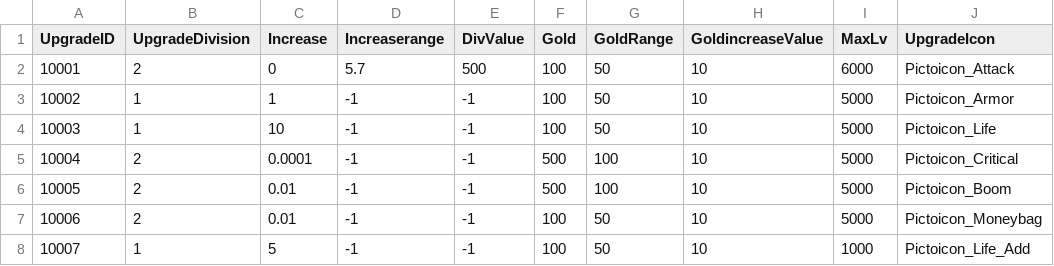
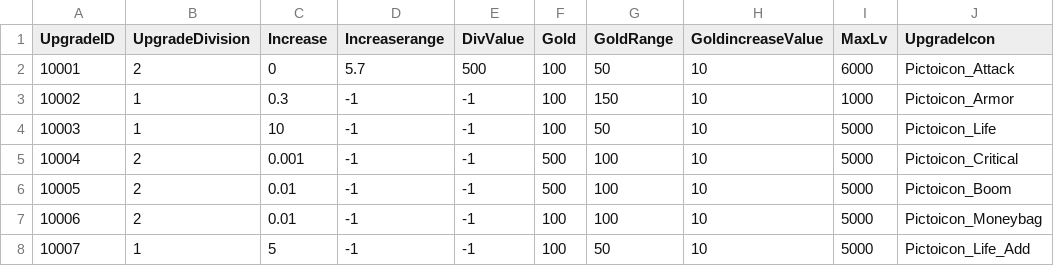
Before and after one commit to Kim-coding/SkillMaster, a CSV file: Assets/Resources/Table/UpgradeTable.CSV, drawn as a sheet; only a part is shown; the diff names each change by its address in the sheet, - before the commit and + after, or states it on an @@ line.

```diff
--- a/Assets/Resources/Table/UpgradeTable.CSV
+++ b/Assets/Resources/Table/UpgradeTable.CSV
-C3 (Increase): 1
+C3 (Increase): 0.3
-G3 (GoldRange): 50
+G3 (GoldRange): 150
-I3 (MaxLv): 5000
+I3 (MaxLv): 1000
-C5 (Increase): 0.0001
+C5 (Increase): 0.001
-G7 (GoldRange): 50
+G7 (GoldRange): 100
-I8 (MaxLv): 1000
+I8 (MaxLv): 5000
```
Also changed, not shown: 1 other file.
